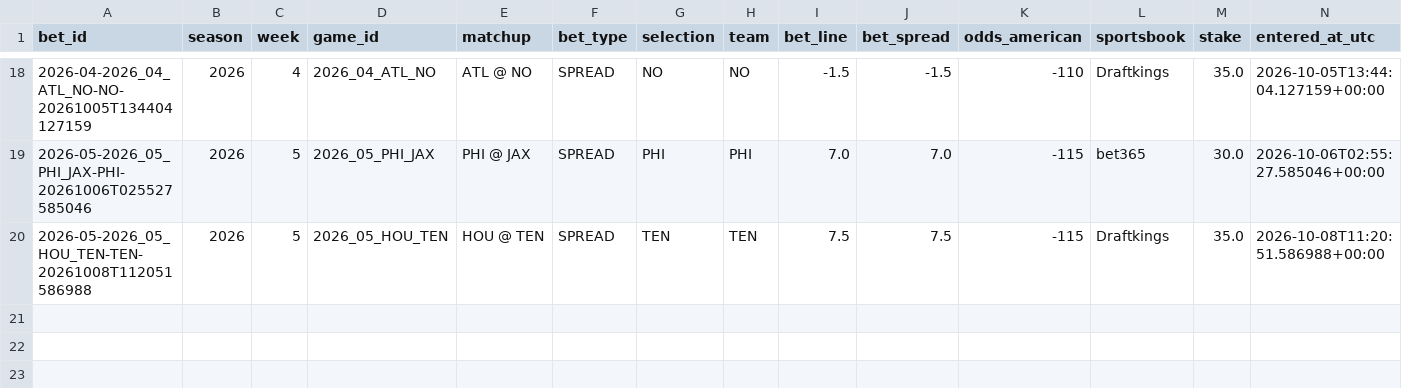
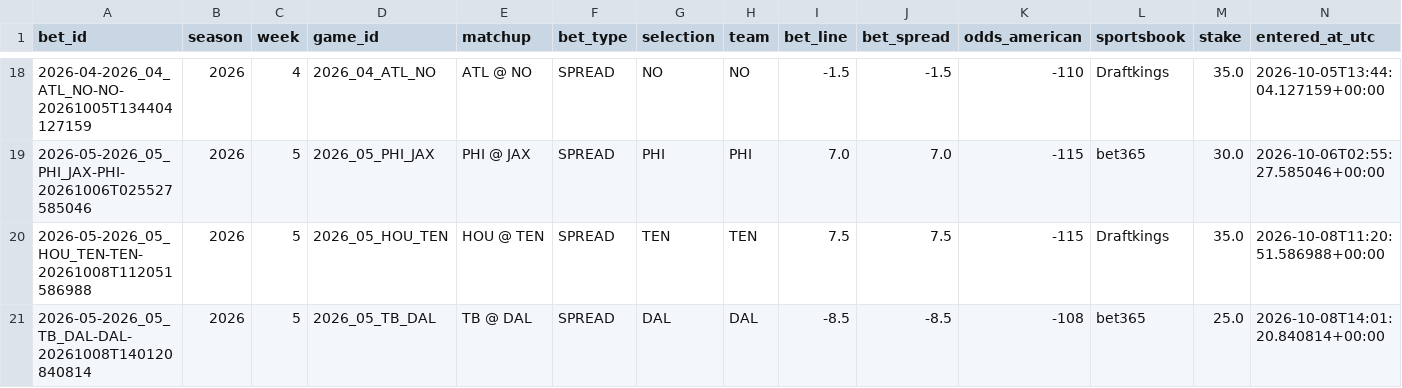
Before and after one commit to zgriesser-hue/-core-v2-nfl, a CSV file: data/tracking/my_bets.csv, drawn as a sheet; only a part is shown, gaps mark what is left out; rows hold the shown columns only; the diff names each change by its address in the sheet, - before the commit and + after, or states it on an @@ line.

Commit message:
data: update bet ledger from Streamlit

```diff
--- a/data/tracking/my_bets.csv
+++ b/data/tracking/my_bets.csv
+row 21: 2026-05-2026_05_TB_DAL-DAL-20261008T140120840814 | 2026 | 5 | 2026_05_TB_DAL | TB @ DAL | SPREAD | DAL | DAL | -8.5 | -8.5 | -108 | bet365 | 25.0 | 2026-10-08T14:01:20.840814+00:00
```
